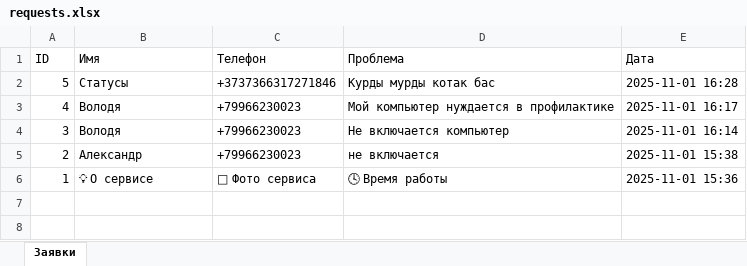
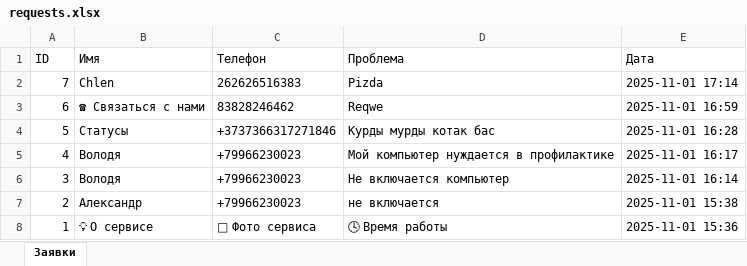
Before and after one commit to Kuchersvn/Okservice, an Excel workbook: requests.xlsx, sheet Заявки, drawn as a sheet; values as stored, in another font and other column widths than the file's, no borders; the diff names each change by its address in the sheet, - before the commit and + after, or states it on an @@ line.

```diff
--- a/requests.xlsx (sheet Заявки)
+++ b/requests.xlsx (sheet Заявки)
+row 2: 7 | Chlen | 262626516383 | Pizda | 2025-11-01 17:14
+row 3: 6 | ☎ Связаться с нами | 83828246462 | Reqwe | 2025-11-01 16:59
```
Also changed, not shown: 4 other files.
